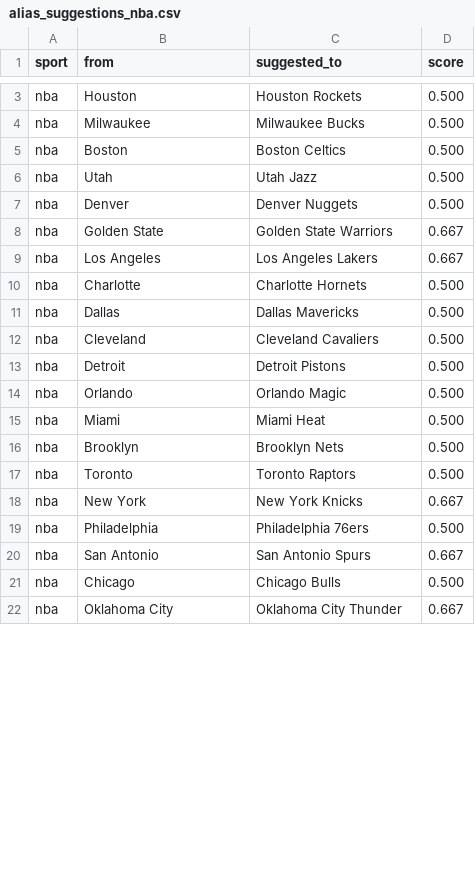
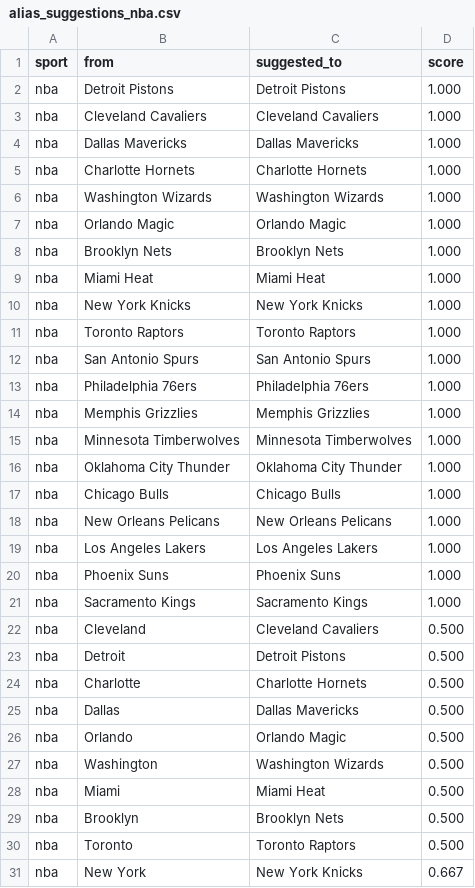
Before and after one commit to cterpening/What_Channel_Is_The_Game, a CSV file: alias_suggestions_nba.csv, drawn as a sheet; only a part is shown, gaps mark what is left out; the shorter side is filled out with more unchanged rows; removed rows and columns are numbered as before the commit, all else as after; the diff covers the shown part only; the diff names each change by its address in the sheet, - before the commit and + after, or states it on an @@ line.

```diff
--- a/alias_suggestions_nba.csv
+++ b/alias_suggestions_nba.csv
-row 3: nba | Houston | Houston Rockets | 0.500
@@ row 4 moved to row 45: nba @@
@@ row 5 moved to row 42: nba @@
@@ row 6 moved to row 43: nba @@
@@ row 7 moved to row 50: nba @@
-row 8: nba | Golden State | Golden State Warriors | 0.667
+row 2: nba | Detroit Pistons | Detroit Pistons | 1.000
+row 3: nba | Cleveland Cavaliers | Cleveland Cavaliers | 1.000
+row 4: nba | Dallas Mavericks | Dallas Mavericks | 1.000
+row 5: nba | Charlotte Hornets | Charlotte Hornets | 1.000
@@ row 32 moved to row 6: nba @@
+row 7: nba | Orlando Magic | Orlando Magic | 1.000
+row 8: nba | Brooklyn Nets | Brooklyn Nets | 1.000
+row 9: nba | Miami Heat | Miami Heat | 1.000
+row 10: nba | New York Knicks | New York Knicks | 1.000
+row 11: nba | Toronto Raptors | Toronto Raptors | 1.000
+row 12: nba | San Antonio Spurs | San Antonio Spurs | 1.000
+row 13: nba | Philadelphia 76ers | Philadelphia 76ers | 1.000
+row 14: nba | Memphis Grizzlies | Memphis Grizzlies | 1.000
+row 15: nba | Minnesota Timberwolves | Minnesota Timberwolves | 1.000
+row 16: nba | Oklahoma City Thunder | Oklahoma City Thunder | 1.000
+row 17: nba | Chicago Bulls | Chicago Bulls | 1.000
+row 18: nba | New Orleans Pelicans | New Orleans Pelicans | 1.000
-B19 (from): Los Angeles
+B19 (from): Los Angeles Lakers
-D19 (score): 0.667
+D19 (score): 1.000
+row 20: nba | Phoenix Suns | Phoenix Suns | 1.000
+row 21: nba | Sacramento Kings | Sacramento Kings | 1.000
@@ row 12 moved to row 22: nba @@
@@ row 13 moved to row 23: nba @@
@@ row 2 moved to row 27: nba @@
```
Also changed, not shown: 1 added row, 5 removed rows, 2 moved rows and 4 edited cells elsewhere in this file, alias_suggestions_ncaab.csv, 3 other files.
